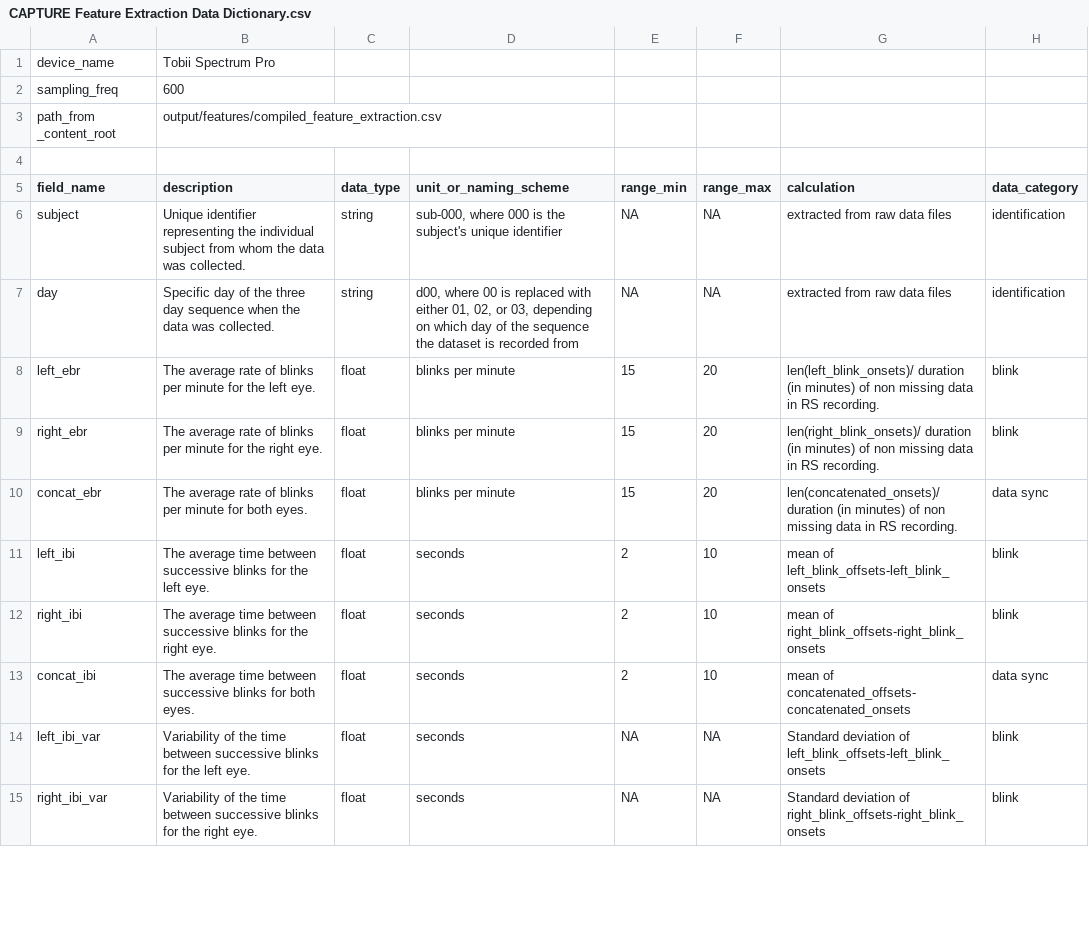
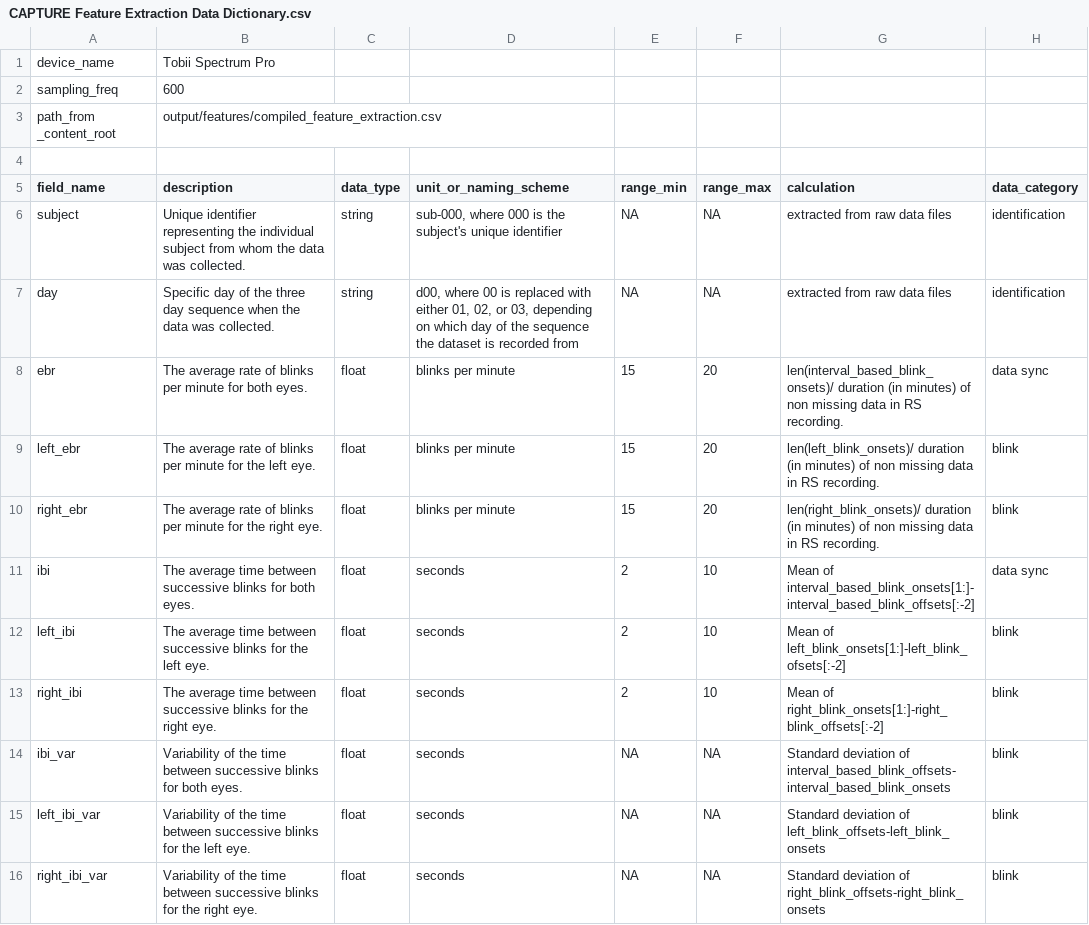
Before and after one commit to andreac0ntreras/Blink-Detection-Algorithm, a CSV file: CAPTURE Feature Extraction Data Dictionary.csv, drawn as a sheet; only a part is shown; the diff covers the shown part only.

Commit message:
added combined blink detection algorithm

```diff
--- a/CAPTURE Feature Extraction Data Dictionary.csv
+++ b/CAPTURE Feature Extraction Data Dictionary.csv
@@ -7,8 +7,9 @@ subject,Unique identifier representing the individual subject from whom the data
 day,Specific day of the three day sequence when the data was collected.,string,"d00, where 00 is replaced with either 01, 02, or 03, depending on which day of the sequence the dataset is recorded from",NA,NA,extracted from raw data files,identification,
+ebr,The average rate of blinks per minute for both eyes.,float,blinks per minute,15,20,len(interval_based_blink_onsets)/ duration (in minutes) of non missing data in RS recording. ,data sync,
 left_ebr,The average rate of blinks per minute for the left eye.,float,blinks per minute,15,20,len(left_blink_onsets)/ duration (in minutes) of non missing data in RS recording. ,blink,
 right_ebr,The average rate of blinks per minute for the right eye.,float,blinks per minute,15,20,len(right_blink_onsets)/ duration (in minutes) of non missing data in RS recording. ,blink,
-concat_ebr,The average rate of blinks per minute for both eyes.,float,blinks per minute,15,20,len(concatenated_onsets)/ duration (in minutes) of non missing data in RS recording. ,data sync,
-left_ibi,The average time between successive blinks for the left eye.,float,seconds,2,10,mean of left_blink_offsets-left_blink_onsets,blink,
-right_ibi,The average time between successive blinks for the right eye.,float,seconds,2,10,mean of right_blink_offsets-right_blink_onsets,blink,
-concat_ibi,The average time between successive blinks for both eyes.,float,seconds,2,10,mean of concatenated_offsets-concatenated_onsets,data sync,
+ibi,The average time between successive blinks for both eyes.,float,seconds,2,10,Mean of interval_based_blink_onsets[1:]-interval_based_blink_offsets[:-2],data sync,
+left_ibi,The average time between successive blinks for the left eye.,float,seconds,2,10,Mean of left_blink_onsets[1:]-left_blink_ofsets[:-2],blink,
+right_ibi,The average time between successive blinks for the right eye.,float,seconds,2,10,Mean of right_blink_onsets[1:]-right_blink_offsets[:-2],blink,
+ibi_var,Variability of the time between successive blinks for both eyes.,float,seconds,NA,NA,Standard deviation of interval_based_blink_offsets-interval_based_blink_onsets,blink,
 left_ibi_var,Variability of the time between successive blinks for the left eye.,float,seconds,NA,NA,Standard deviation of left_blink_offsets-left_blink_onsets,blink,
```
Also changed, not shown: 2 added rows, 3 removed rows and 2 edited cells elsewhere in this file, CAPTURE Blink Extraction Data Dictionary.csv, output/features/compiled_feature_extraction.csv, 6 other files.
